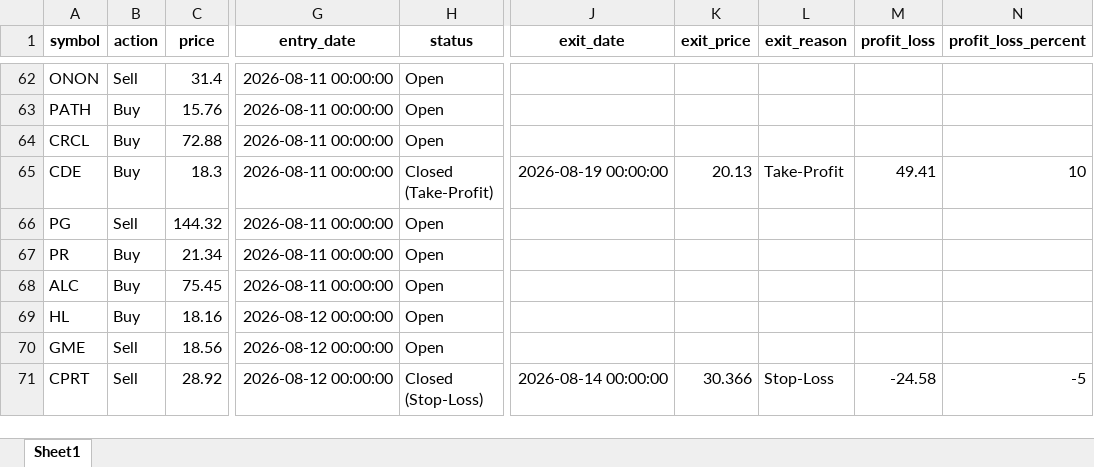
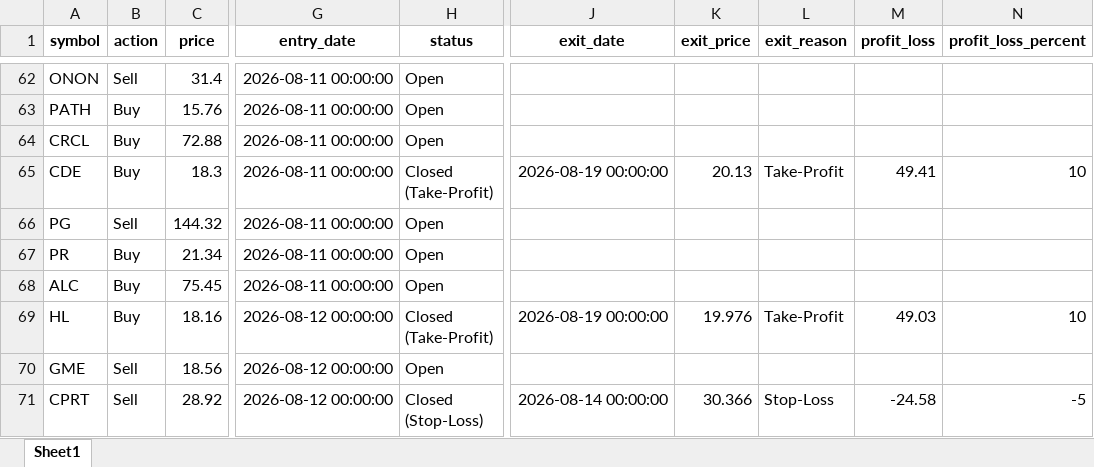
Before and after one commit to Leo1255serg/sepa-signal-bot, an Excel workbook: data/portfolio_log.xlsx, sheet Sheet1, drawn as a sheet; only a part is shown, gaps mark what is left out; values as stored, in another font and other column widths than the file's, no borders; the diff names each change by its address in the sheet, - before the commit and + after, or states it on an @@ line.

Commit message:
chore(data): update SEPA portfolio state [skip ci]

```diff
--- a/data/portfolio_log.xlsx (sheet Sheet1)
+++ b/data/portfolio_log.xlsx (sheet Sheet1)
-H69 (status): Open
+H69 (status): Closed (Take-Profit)
-J69 (exit_date): (empty)
+J69 (exit_date): 2026-08-19 00:00:00
-K69 (exit_price): (empty)
+K69 (exit_price): 19.976
-L69 (exit_reason): (empty)
+L69 (exit_reason): Take-Profit
-M69 (profit_loss): (empty)
+M69 (profit_loss): 49.03
-N69 (profit_loss_percent): (empty)
+N69 (profit_loss_percent): 10
```
Also changed, not shown: 1 other file.
